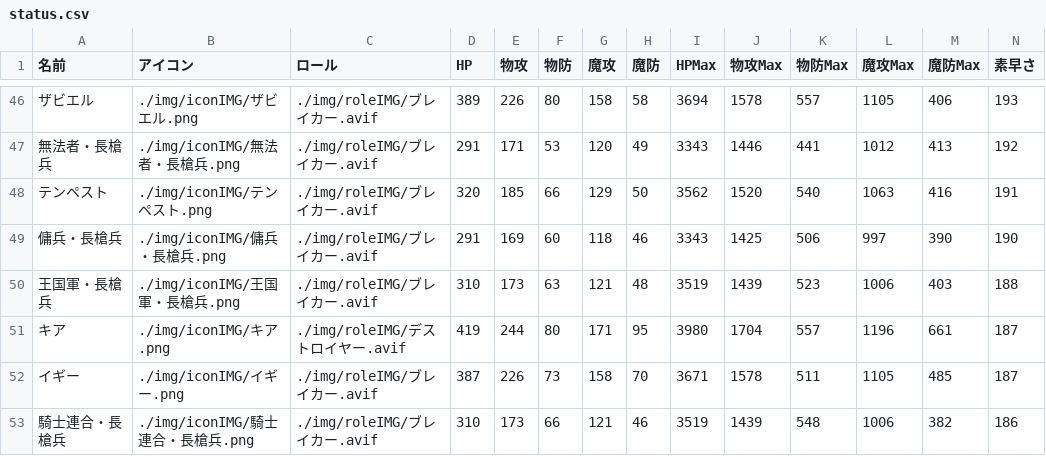
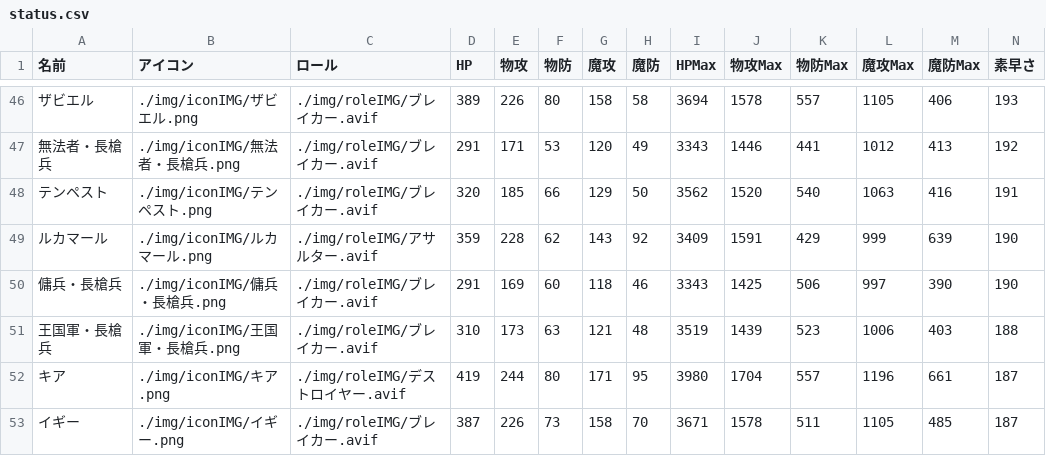
Before and after one commit to maylilly-fran/maylilly-fran.github.io, a CSV file: data/status.csv, drawn as a sheet; only a part is shown, gaps mark what is left out; the shorter side is filled out with more unchanged rows; the diff names each change by its address in the sheet, - before the commit and + after, or states it on an @@ line.

```diff
--- a/data/status.csv
+++ b/data/status.csv
+row 49: ルカマール | ./img/iconIMG/ルカマール.png | ./img/roleIMG/アサルター.avif | 359 | 228 | 62 | 143 | 92 | 3409 | 1591 | 429 | 999 | 639 | 190
```
Also changed, not shown: data/skill.csv, 19 other files.
